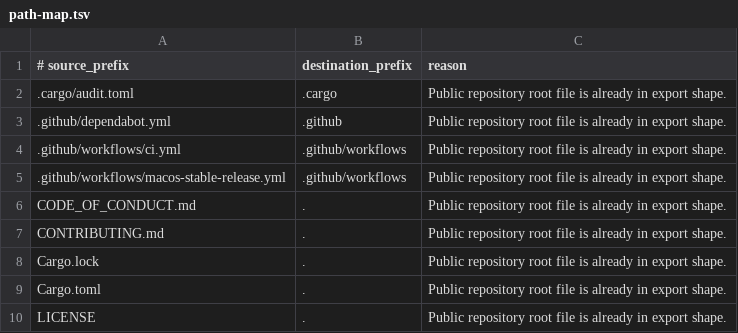
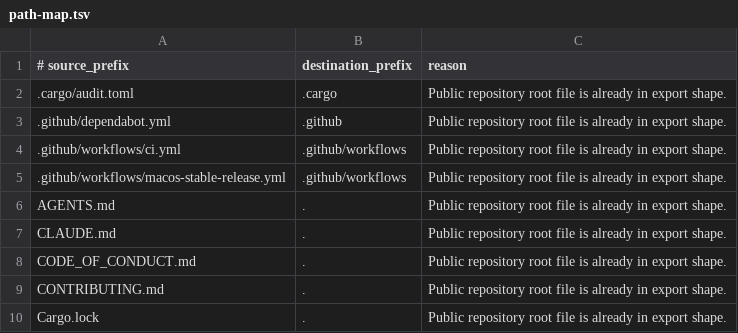
Before and after one commit to ottto-ai/ottto, a TSV file: public-export/path-map.tsv, drawn as a sheet; only a part is shown; the shorter side is filled out with more unchanged rows; the diff names each change by its address in the sheet, - before the commit and + after, or states it on an @@ line.

Commit message:
docs: add concise shared agent guidance and refactor audit (#496)

```diff
--- a/public-export/path-map.tsv
+++ b/public-export/path-map.tsv
+row 6: AGENTS.md | . | Public repository root file is already in export shape.
+row 7: CLAUDE.md | . | Public repository root file is already in export shape.
```
Also changed, not shown: 6 other files.
